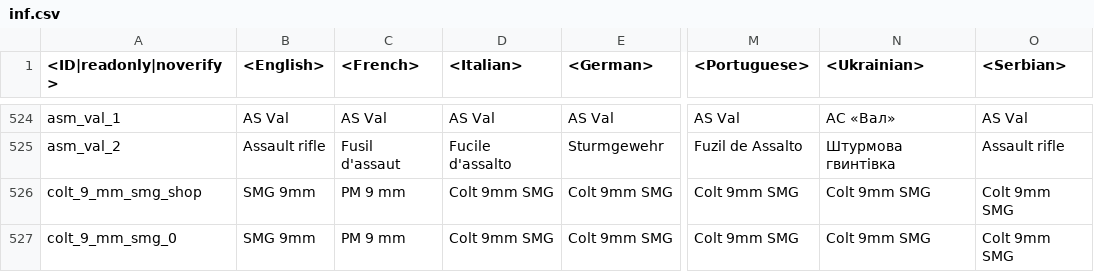
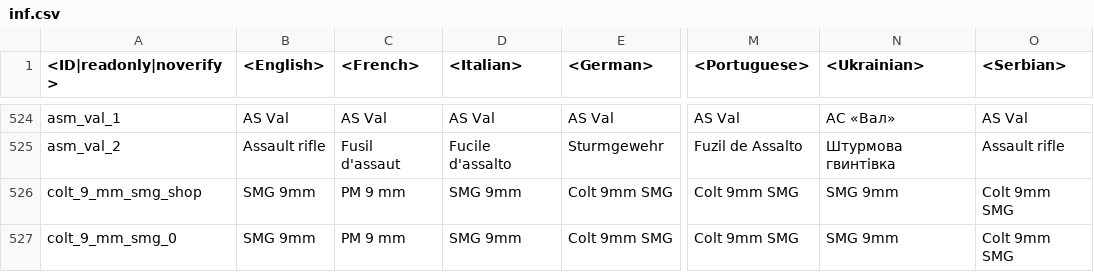
Before and after one commit to Beafty/astrbot_plugin_checkwtplayerlist, a CSV file: lang/inf.csv, drawn as a sheet; only a part is shown, gaps mark what is left out; the diff covers the shown part only; the diff names each change by its address in the sheet, - before the commit and + after, or states it on an @@ line.

```diff
--- a/lang/inf.csv
+++ b/lang/inf.csv
-D526:D527 (<Italian>): Colt 9mm SMG
+D526:D527 (<Italian>): SMG 9mm
-N526:N527 (<Ukrainian>): Colt 9mm SMG
+N526:N527 (<Ukrainian>): SMG 9mm
```
Also changed, not shown: 26 edited cells elsewhere in this file, lang/menu_events.csv, lang/pc_uimessages.csv, 12 other files.
